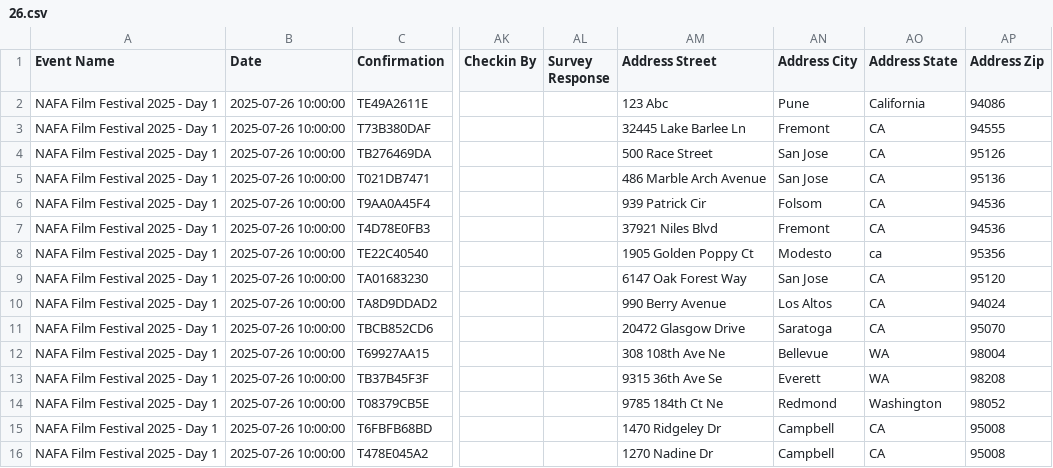
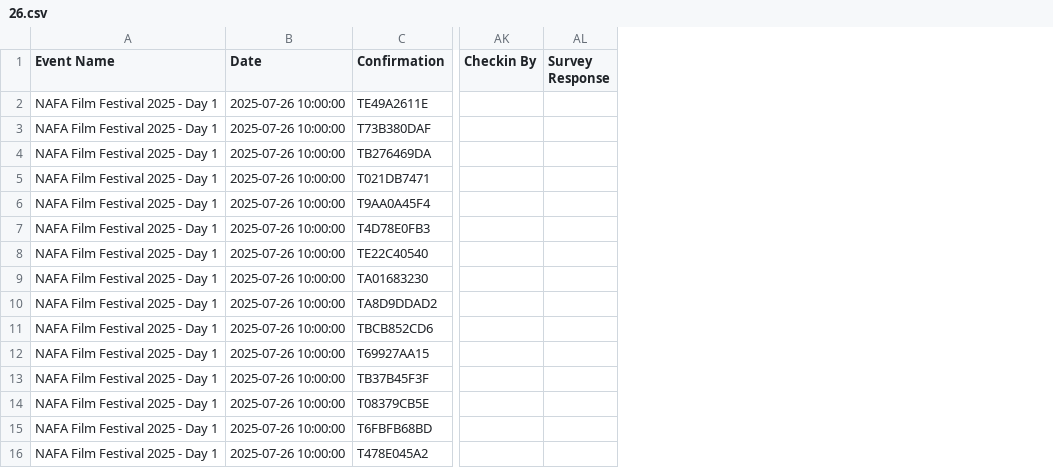
Before and after one commit to yogi-theyoda/ticketing_summary, a CSV file: data/26.csv, drawn as a sheet; only a part is shown, gaps mark what is left out; the diff names each change by its address in the sheet, - before the commit and + after, or states it on an @@ line.

Commit message:
Data updated

```diff
--- a/data/26.csv
+++ b/data/26.csv
-column AM (Address Street), rows 2-16: 123 Abc | 32445 Lake Barlee Ln | 500 Race Street | 486 Marble Arch Avenue | 939 Patrick Cir | 37921 Niles Blvd | 1905 Golden Poppy Ct | 6147 Oak Forest Way | 990 Berry Avenue | 20472 Glasgow Drive | 308 108th Ave Ne | 9315 36th Ave Se | 9785 184th Ct Ne | 1470 Ridgeley Dr | 1270 Nadine Dr
-column AN (Address City), rows 2-16: Pune | Fremont | San Jose | San Jose | Folsom | Fremont | Modesto | San Jose | Los Altos | Saratoga | Bellevue | Everett | Redmond | Campbell | Campbell
-column AO (Address State), rows 2-16: California | CA | CA | CA | CA | CA | ca | CA | CA | CA | WA | WA | Washington | CA | CA
-column AP (Address Zip), rows 2-16: 94086 | 94555 | 95126 | 95136 | 94536 | 94536 | 95356 | 95120 | 94024 | 95070 | 98004 | 98208 | 98052 | 95008 | 95008
```
Also changed, not shown: 1 other file.
